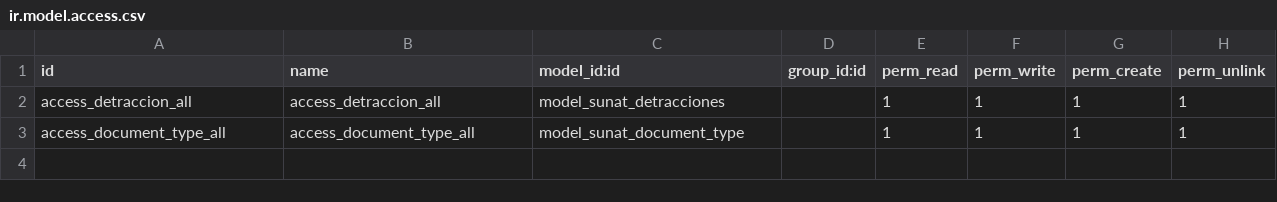
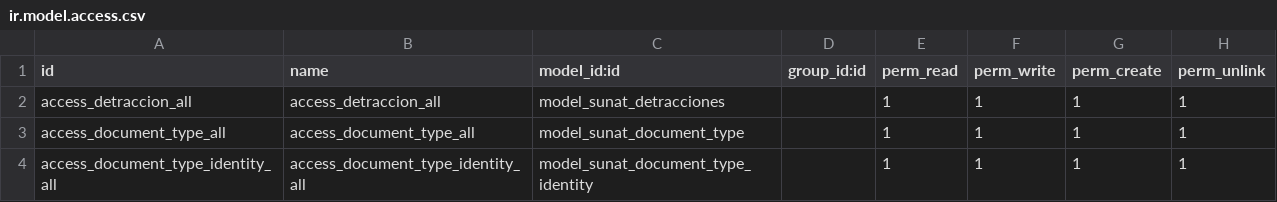
Before and after one commit to salvatoretrimarchi/Odoo_Libraries, a CSV file: sunat/security/ir.model.access.csv, drawn as a sheet.

```diff
--- a/sunat/security/ir.model.access.csv
+++ b/sunat/security/ir.model.access.csv
@@ -3 +3,2 @@ access_detraccion_all,access_detraccion_all,model_sunat_detracciones,,1,1,1,1
 access_document_type_all,access_document_type_all,model_sunat_document_type,,1,1,1,1
+access_document_type_identity_all,access_document_type_identity_all,model_sunat_document_type_identity,,1,1,1,1
```
Also changed, not shown: sunat/data/sunat.document_type.csv, 6 other files.
